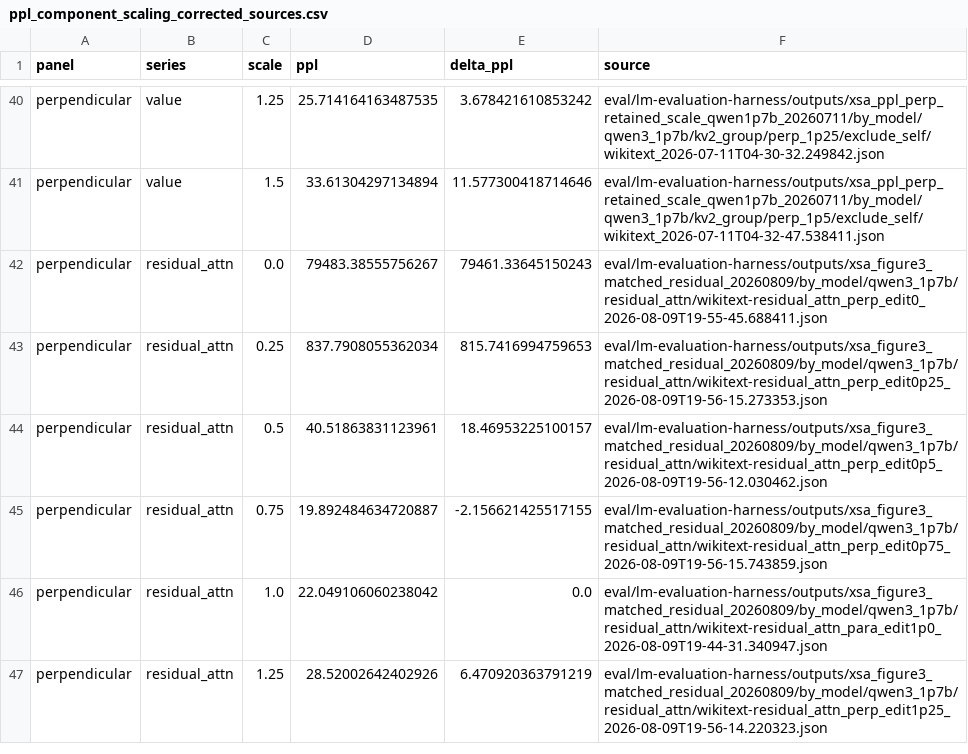
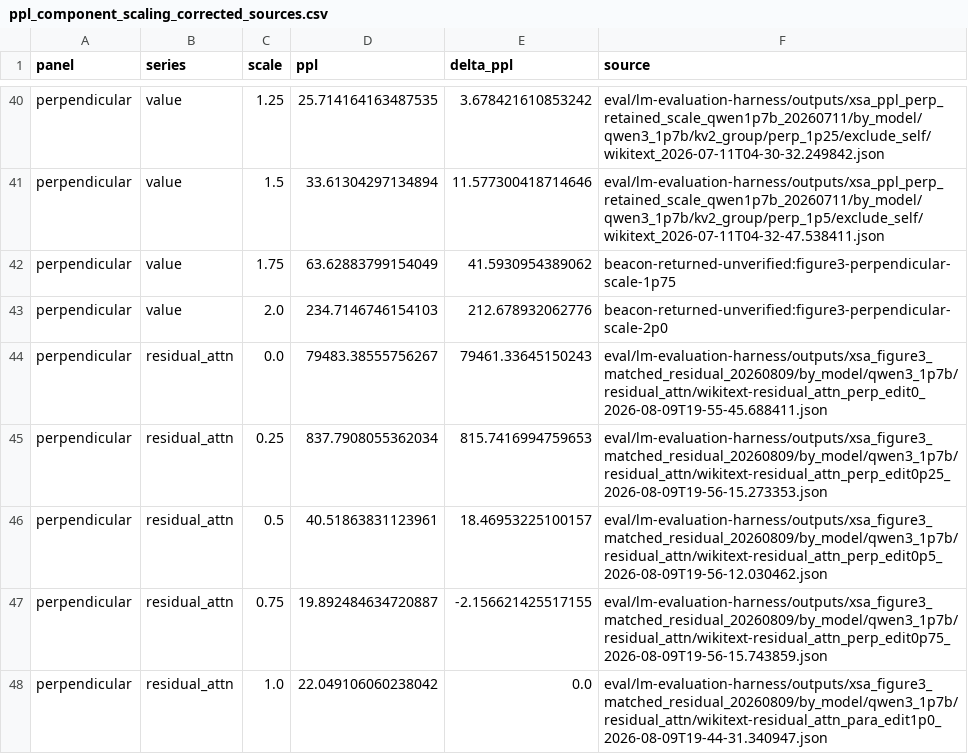
Before and after one commit to Shwai-He/Transformer-Geometry, a CSV file: _overleaf_/ARR_May_Revision_Overleaf/figs/para_ablation_corrected/ppl_component_scaling_corrected_sources.csv, drawn as a sheet; only a part is shown, gaps mark what is left out; the shorter side is filled out with more unchanged rows; the diff names each change by its address in the sheet, - before the commit and + after, or states it on an @@ line.

Commit message:
Finalize ARR May camera-ready revision

```diff
--- a/_overleaf_/ARR_May_Revision_Overleaf/figs/para_ablation_corrected/ppl_component_scaling_corrected_sources.csv
+++ b/_overleaf_/ARR_May_Revision_Overleaf/figs/para_ablation_corrected/ppl_component_scaling_corrected_sources.csv
+row 42: perpendicular | value | 1.75 | 63.62883799154049 | 41.5930954389062 | beacon-returned-unverified:figure3-perpendicular-scale-1p75
+row 43: perpendicular | value | 2.0 | 234.7146746154103 | 212.678932062776 | beacon-returned-unverified:figure3-perpendicular-scale-2p0
```
Also changed, not shown: 38 other files.
